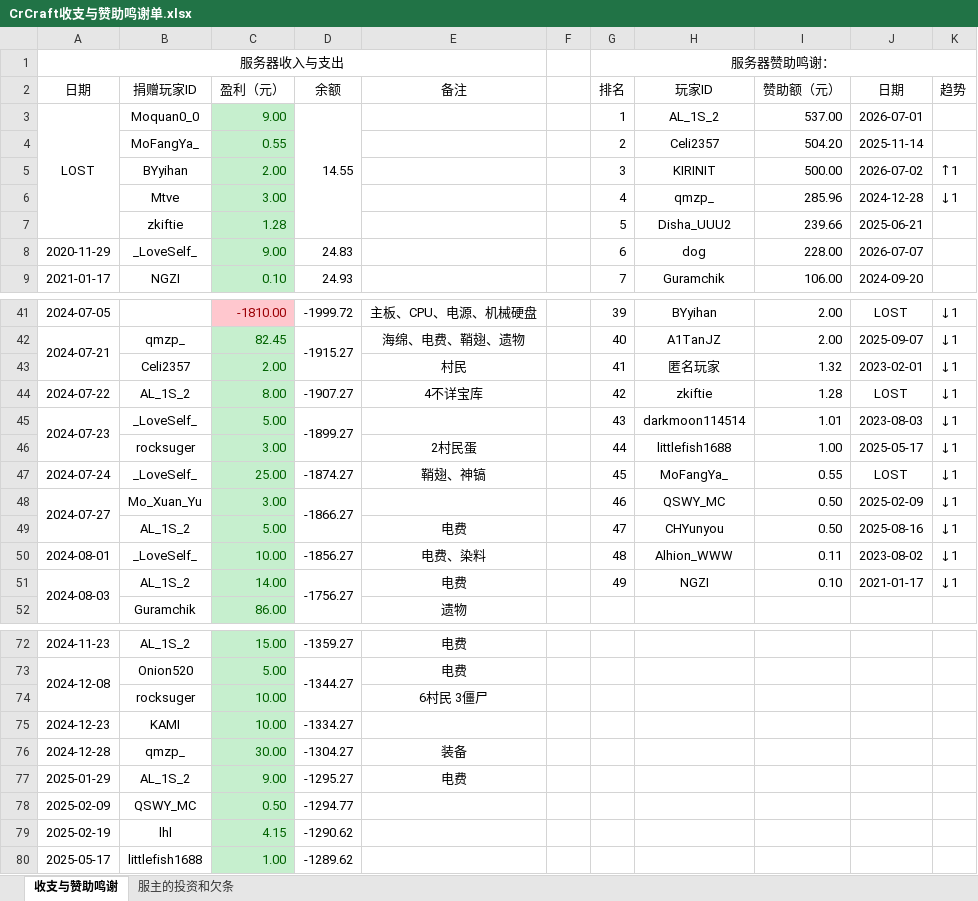
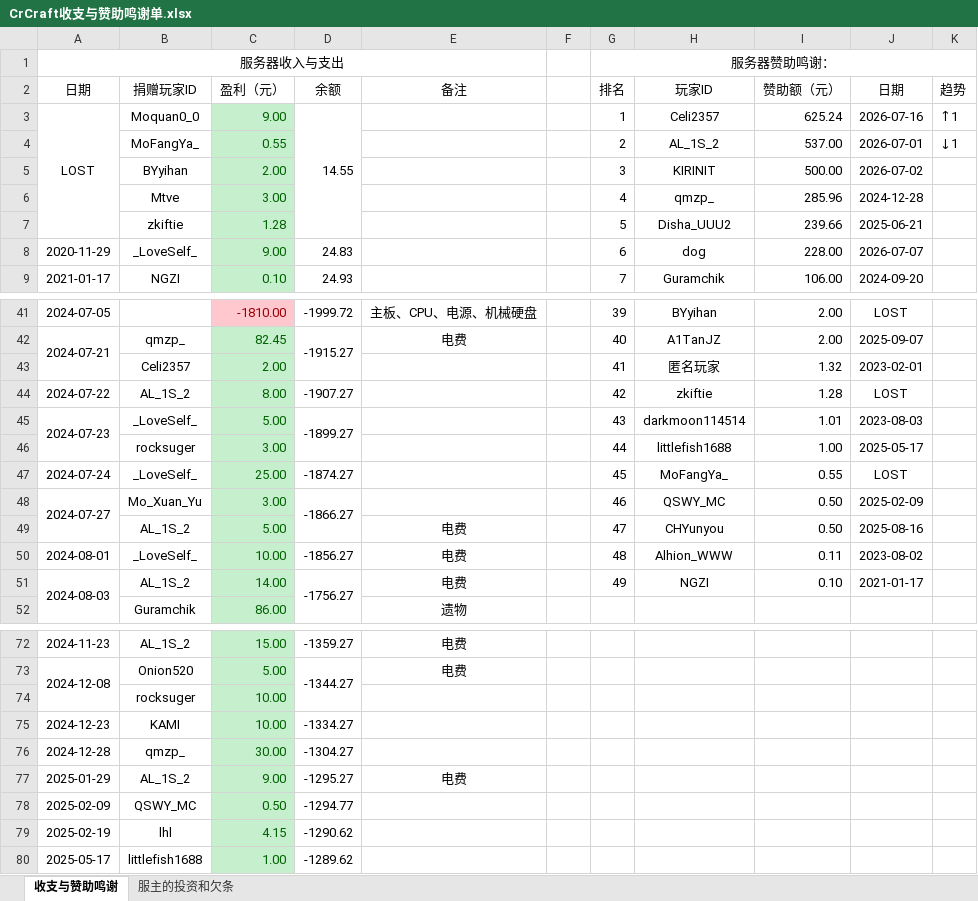
Before and after one commit to LHM056awa/CrCraft-Info, an Excel workbook: CrCraft收支与赞助鸣谢单.xlsx, sheet 收支与赞助鸣谢, drawn as a sheet; only a part is shown, gaps mark what is left out; values as stored, in another font and other column widths than the file's, no borders; conditional formats not drawn; removed rows and columns are numbered as before the commit, all else as after; the diff covers the shown part only; the diff names each change by its address in the sheet, - before the commit and + after, or states it on an @@ line.

```diff
--- a/CrCraft收支与赞助鸣谢单.xlsx (sheet 收支与赞助鸣谢)
+++ b/CrCraft收支与赞助鸣谢单.xlsx (sheet 收支与赞助鸣谢)
-H3 (玩家ID): AL_1S_2
+H3 (玩家ID): Celi2357
-I3 (赞助额（元）): 537.00
+I3 (赞助额（元）): 625.24
-J3 (日期): 2026-07-01
+J3 (日期): 2026-07-16
-K3 (趋势): (empty)
+K3 (趋势): ↑1
-row 4:  | MoFangYa_ | 0.55 |  |  |  | 2 | Celi2357 | 504.20 | 2025-11-14
+row 4:  | MoFangYa_ | 0.55 |  |  |  | 2 | AL_1S_2 | 537.00 | 2026-07-01 | ↓1
-K5 (趋势): ↑1
+K5 (趋势): (empty)
-K6 (趋势): ↓1
+K6 (趋势): (empty)
-K41:K51 (趋势): ↓1
+K41:K51 (趋势): (empty)
-E42 (备注): 海绵、电费、鞘翅、遗物
+E42 (备注): 电费
-E43 (备注): 村民
+E43 (备注): (empty)
-E44 (备注): 4不详宝库
+E44 (备注): (empty)
-E46 (备注): 2村民蛋
+E46 (备注): (empty)
-E47 (备注): 鞘翅、神镐
+E47 (备注): (empty)
-E50 (备注): 电费、染料
+E50 (备注): 电费
-E74 (备注): 6村民 3僵尸
+E74 (备注): (empty)
-E76 (备注): 装备
+E76 (备注): (empty)
```
Also changed, not shown: 1 added row and 50 edited cells elsewhere in this sheet, 1 other file.
